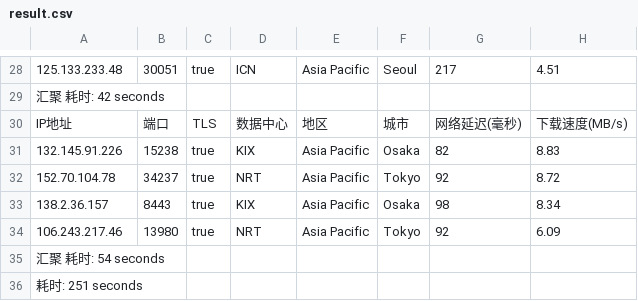
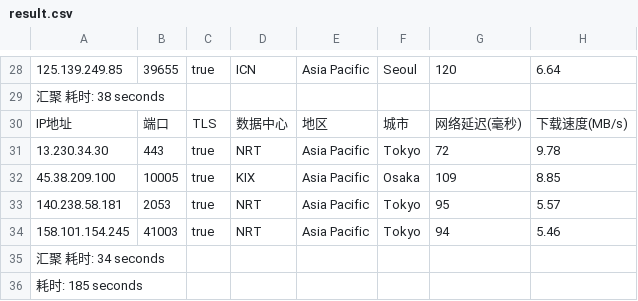
Before and after one commit to fatkun/bestcf, a CSV file: output/result.csv, drawn as a sheet; only a part is shown, gaps mark what is left out; removed rows and columns are numbered as before the commit, all else as after; the diff covers the shown part only; the diff names each change by its address in the sheet, - before the commit and + after, or states it on an @@ line.

```diff
--- a/output/result.csv
+++ b/output/result.csv
-A28: 125.133.233.48
+A28: 125.139.249.85
-B28: 30051
+B28: 39655
-G28: 217
+G28: 120
-H28: 4.51
+H28: 6.64
-A29: 汇聚 耗时: 42 seconds
+A29: 汇聚 耗时: 38 seconds
+row 31: 13.230.34.30 | 443 | true | NRT | Asia Pacific | Tokyo | 72 | 9.78
-A32: 132.145.91.226
+A32: 45.38.209.100
-B32: 15238
+B32: 10005
-G32: 82
+G32: 109
-H32: 8.83
+H32: 8.85
-A33: 152.70.104.78
+A33: 140.238.58.181
-B33: 34237
+B33: 2053
-G33: 92
+G33: 95
-H33: 8.72
+H33: 5.57
-row 33: 138.2.36.157 | 8443 | true | KIX | Asia Pacific | Osaka | 98 | 8.34
-A34: 106.243.217.46
+A34: 158.101.154.245
-B34: 13980
+B34: 41003
-G34: 92
+G34: 94
-H34: 6.09
+H34: 5.46
-A35: 汇聚 耗时: 54 seconds
+A35: 汇聚 耗时: 34 seconds
-A36: 耗时: 251 seconds
+A36: 耗时: 185 seconds
```
Also changed, not shown: 3 added rows, 3 removed rows and 56 edited cells elsewhere in this file, 1 other file.
